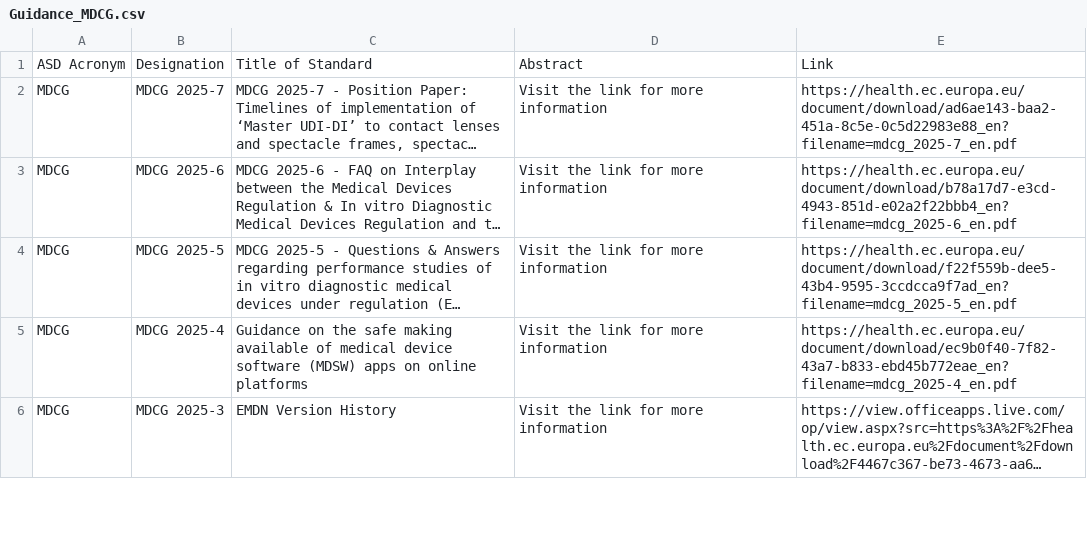
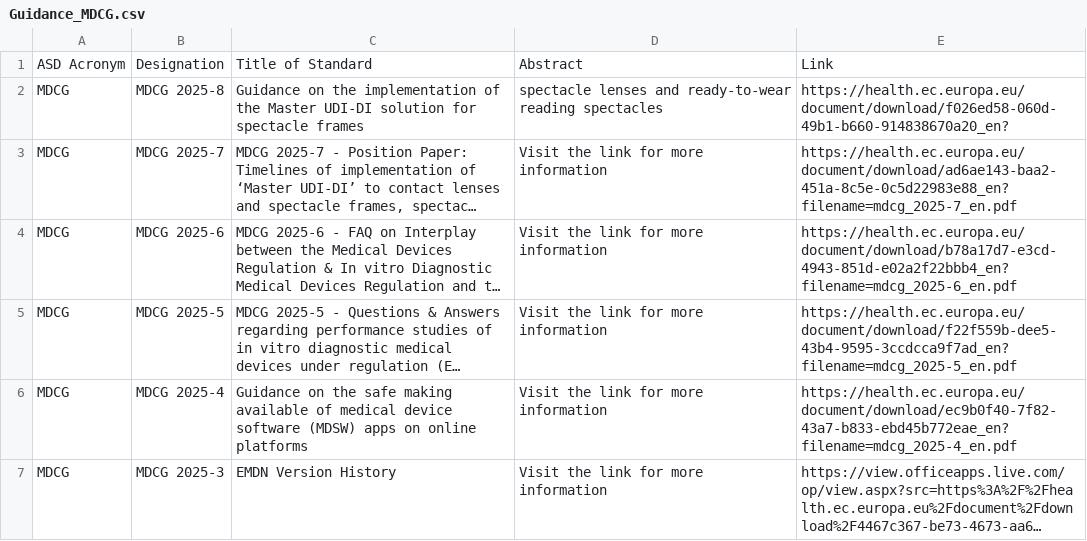
Before and after one commit to MartinCKing/Standards-Selector, a CSV file: Guidance_MDCG.csv, drawn as a sheet; only a part is shown; long unchanged cells end in …; the diff names each change by its address in the sheet, - before the commit and + after, or states it on an @@ line.

Commit message:
Update Guidance_MDCG.csv

```diff
--- a/Guidance_MDCG.csv
+++ b/Guidance_MDCG.csv
+row 2: MDCG | MDCG 2025-8 | Guidance on the implementation of the Master UDI-DI solution for spectacle frames | spectacle lenses and ready-to-wear reading spectacles | https://health.ec.europa.eu/document/download/f026ed58-060d-49b1-b660-914838670a20_en?
```
